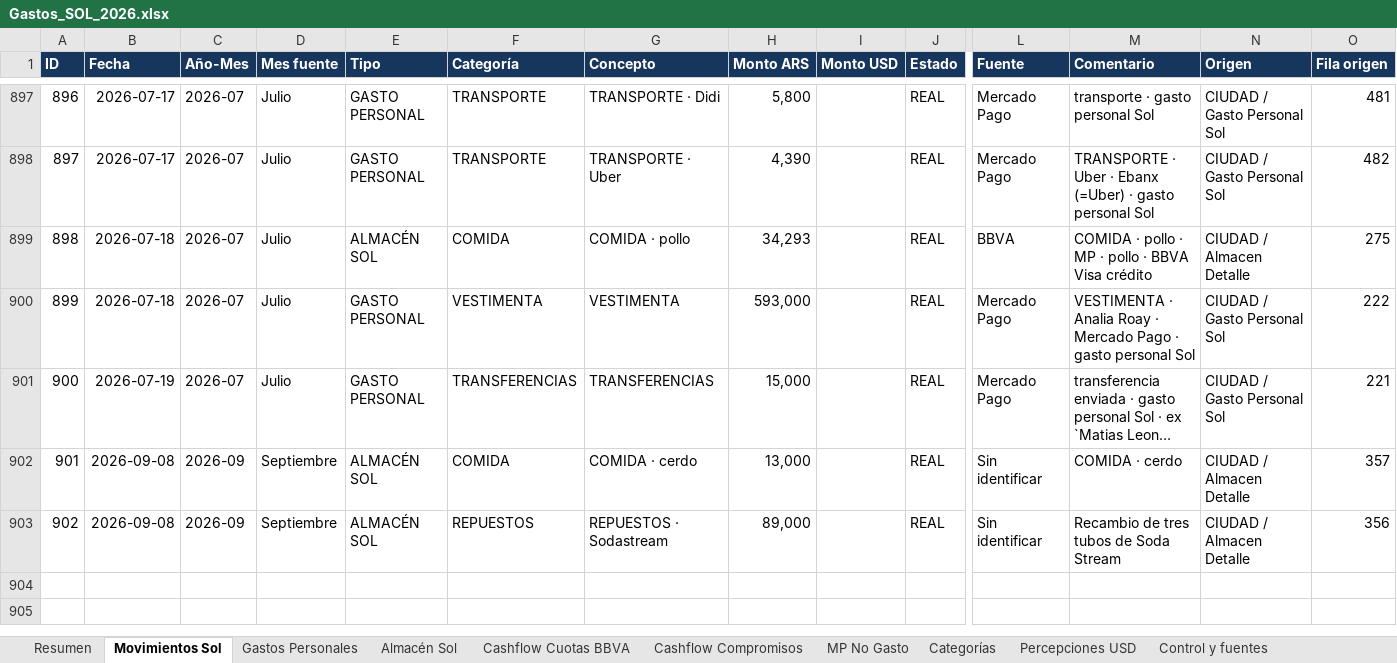
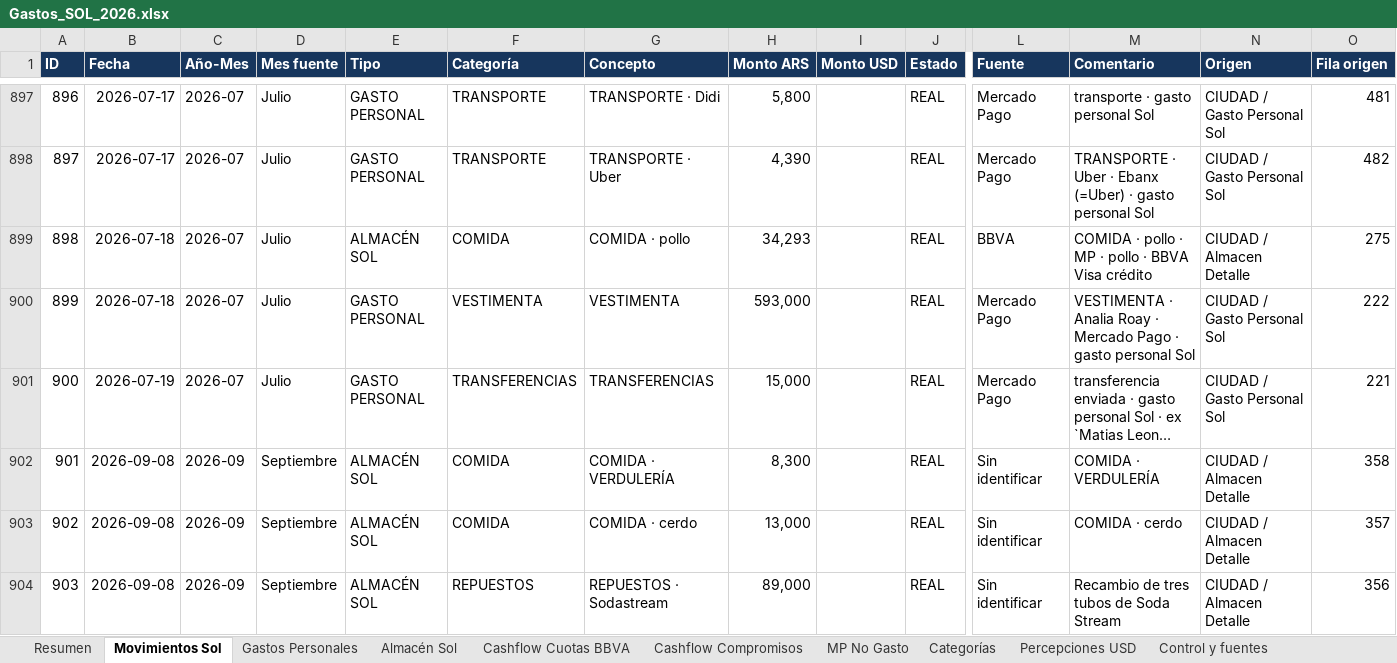
Before and after one commit to solzito148/budget, an Excel workbook: SOL/Gastos_SOL_2026.xlsx, sheet Movimientos Sol, drawn as a sheet; only a part is shown, gaps mark what is left out; long unchanged cells end in …; values as stored, in another font and other column widths than the file's, no borders; table styles not drawn; addresses are those after the commit; rows hold the shown columns only; the diff names each change by its address in the sheet, - before the commit and + after, or states it on an @@ line.

```diff
--- a/SOL/Gastos_SOL_2026.xlsx (sheet Movimientos Sol)
+++ b/SOL/Gastos_SOL_2026.xlsx (sheet Movimientos Sol)
+row 902: 901 | 2026-09-08 | 2026-09 | Septiembre | ALMACÉN SOL | COMIDA | COMIDA · VERDULERÍA | 8,300 |  | REAL | Sin identificar | COMIDA · VERDULERÍA | CIUDAD / Almacen Detalle | 358
@@ column A (ID) renumbered from row 903 down @@
```
Also changed, not shown: sheet Almacén Sol, sheet Resumen, sheet Control y fuentes, sheet Categorías, CIUDAD/Gastos_CIUDAD_1132_2026.xlsx.
